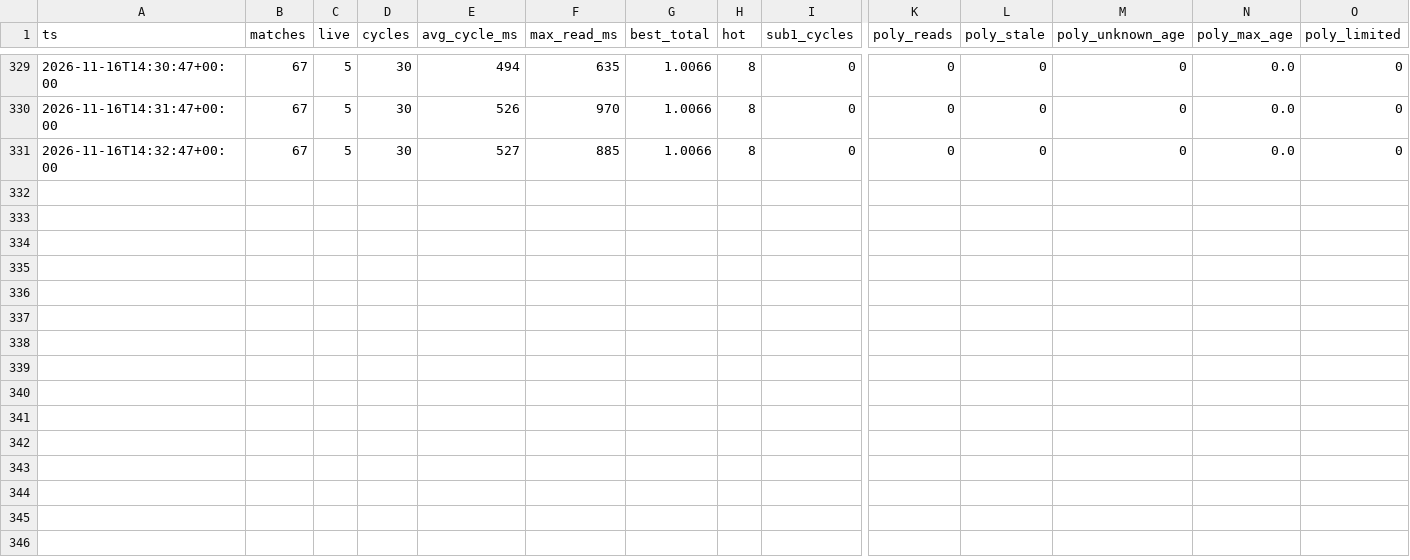
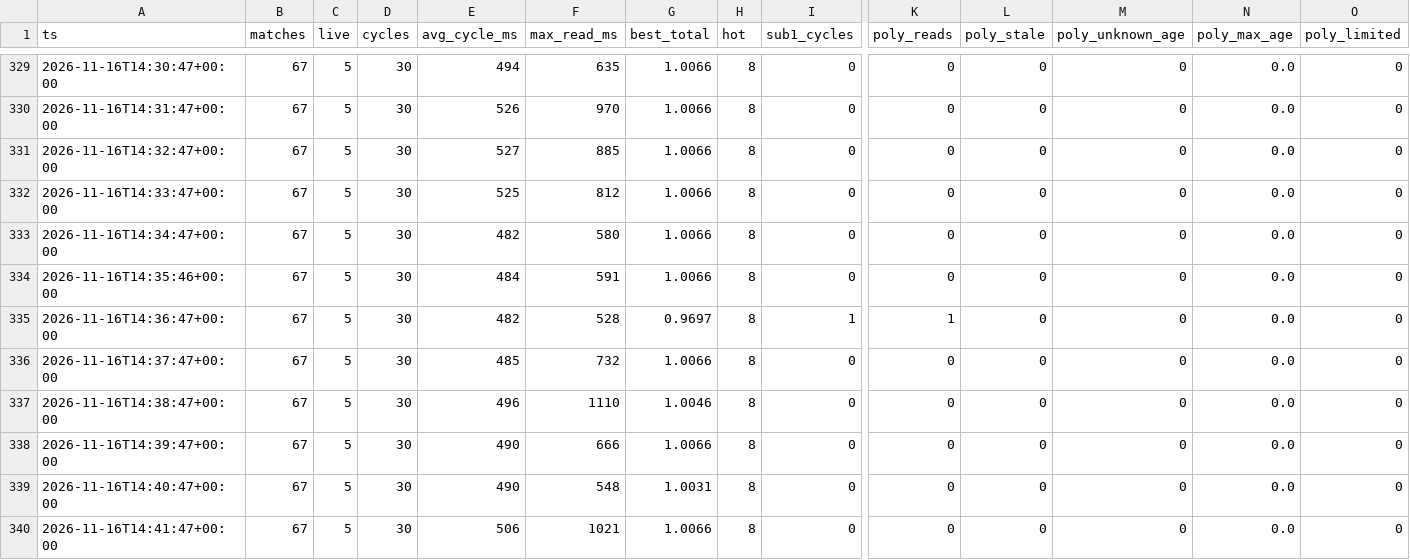
Before and after one commit to remick2/tennis-model, a CSV file: data/bot/2026-11-16_43827972223_cycles.csv, drawn as a sheet; only a part is shown, gaps mark what is left out; rows hold the shown columns only; the diff names each change by its address in the sheet, - before the commit and + after, or states it on an @@ line.

```diff
--- a/data/bot/2026-11-16_43827972223_cycles.csv
+++ b/data/bot/2026-11-16_43827972223_cycles.csv
+row 332: 2026-11-16T14:33:47+00:00 | 67 | 5 | 30 | 525 | 812 | 1.0066 | 8 | 0 | 0 | 0 | 0 | 0.0 | 0
+row 333: 2026-11-16T14:34:47+00:00 | 67 | 5 | 30 | 482 | 580 | 1.0066 | 8 | 0 | 0 | 0 | 0 | 0.0 | 0
+row 334: 2026-11-16T14:35:46+00:00 | 67 | 5 | 30 | 484 | 591 | 1.0066 | 8 | 0 | 0 | 0 | 0 | 0.0 | 0
+row 335: 2026-11-16T14:36:47+00:00 | 67 | 5 | 30 | 482 | 528 | 0.9697 | 8 | 1 | 1 | 0 | 0 | 0.0 | 0
+row 336: 2026-11-16T14:37:47+00:00 | 67 | 5 | 30 | 485 | 732 | 1.0066 | 8 | 0 | 0 | 0 | 0 | 0.0 | 0
+row 337: 2026-11-16T14:38:47+00:00 | 67 | 5 | 30 | 496 | 1110 | 1.0046 | 8 | 0 | 0 | 0 | 0 | 0.0 | 0
+row 338: 2026-11-16T14:39:47+00:00 | 67 | 5 | 30 | 490 | 666 | 1.0066 | 8 | 0 | 0 | 0 | 0 | 0.0 | 0
+row 339: 2026-11-16T14:40:47+00:00 | 67 | 5 | 30 | 490 | 548 | 1.0031 | 8 | 0 | 0 | 0 | 0 | 0.0 | 0
+row 340: 2026-11-16T14:41:47+00:00 | 67 | 5 | 30 | 506 | 1021 | 1.0066 | 8 | 0 | 0 | 0 | 0 | 0.0 | 0
```
Also changed, not shown: data/bot/2026-11-16_43827972223_maker.csv, 3 other files.
